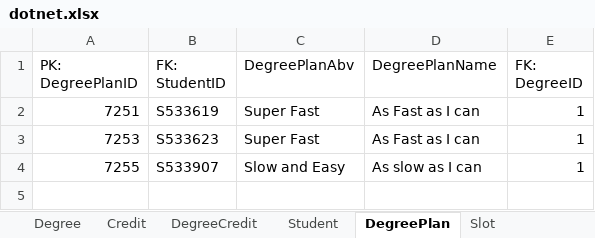
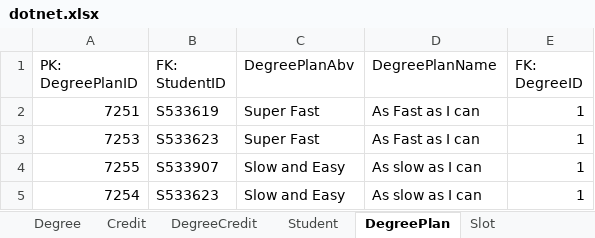
Before and after one commit to vennela-cheekoti/DegreePlan, an Excel workbook: dotnet.xlsx, sheet DegreePlan, drawn as a sheet; values as stored, in another font and other column widths than the file's, no borders; the diff names each change by its address in the sheet, - before the commit and + after, or states it on an @@ line.

```diff
--- a/dotnet.xlsx (sheet DegreePlan)
+++ b/dotnet.xlsx (sheet DegreePlan)
+row 5: 7254 | S533623 | Slow and Easy | As slow as I can | 1
```
Also changed, not shown: sheet Slot, sheet StudentTerm.
